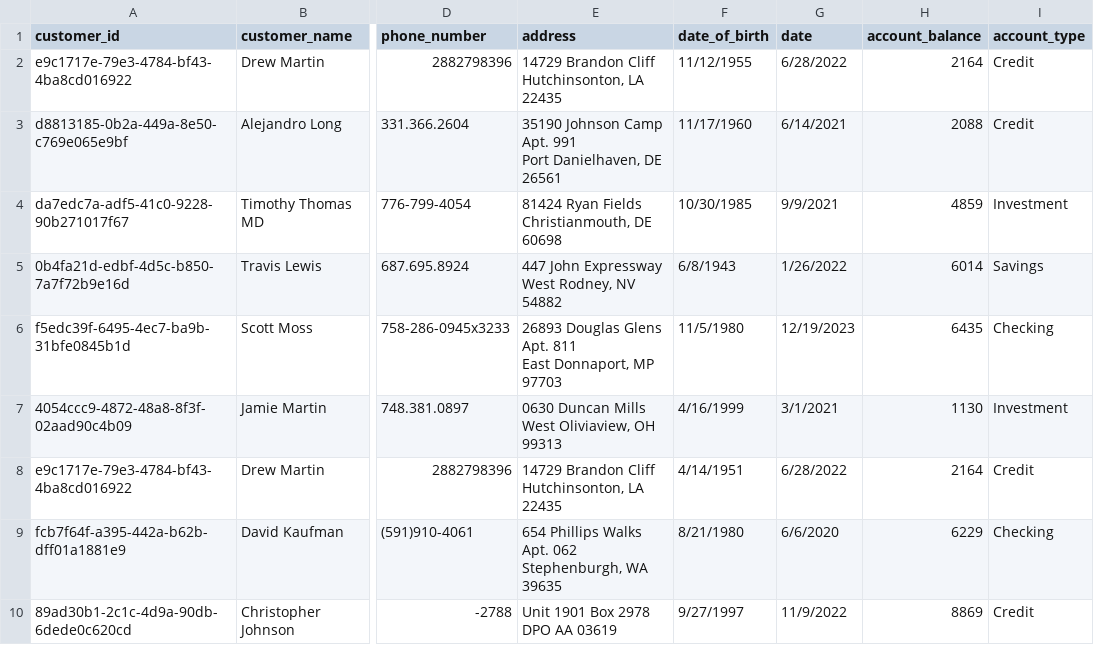
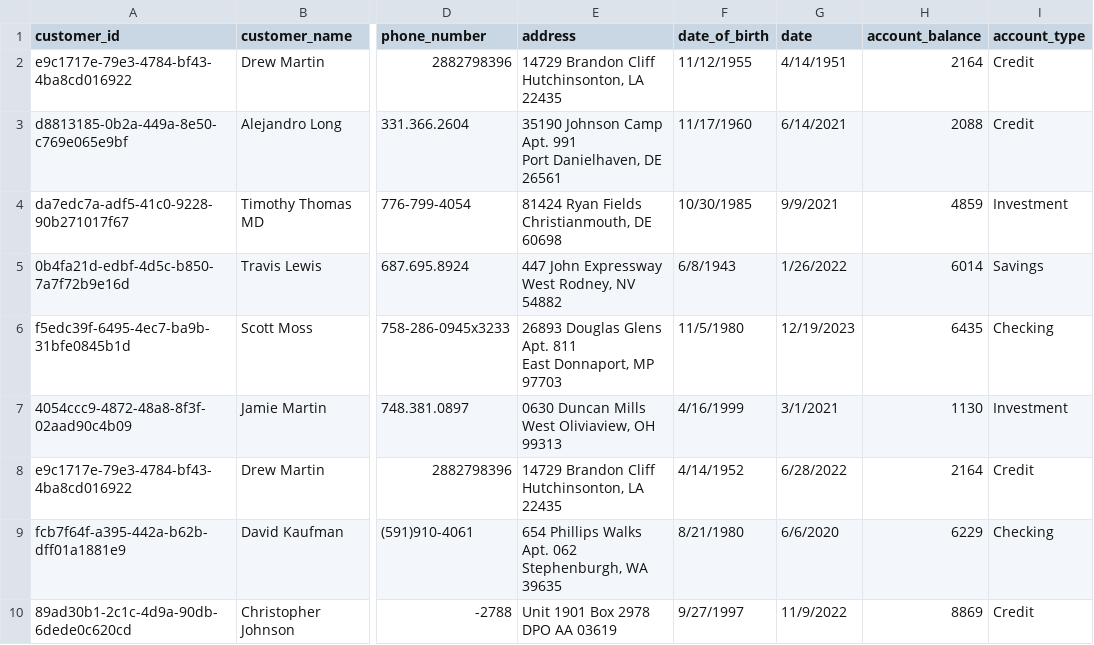
Before and after one commit to margi30/AI-Hellucination, a CSV file: customer_financial_records+-+customer_financial_records (1).csv, drawn as a sheet; only a part is shown, gaps mark what is left out; the diff names each change by its address in the sheet, - before the commit and + after, or states it on an @@ line.

Commit message:
Add files via upload

```diff
--- a/customer_financial_records+-+customer_financial_records (1).csv
+++ b/customer_financial_records+-+customer_financial_records (1).csv
-G2 (date): 6/28/2022
+G2 (date): 4/14/1951
-F8 (date_of_birth): 4/14/1951
+F8 (date_of_birth): 4/14/1952
```
